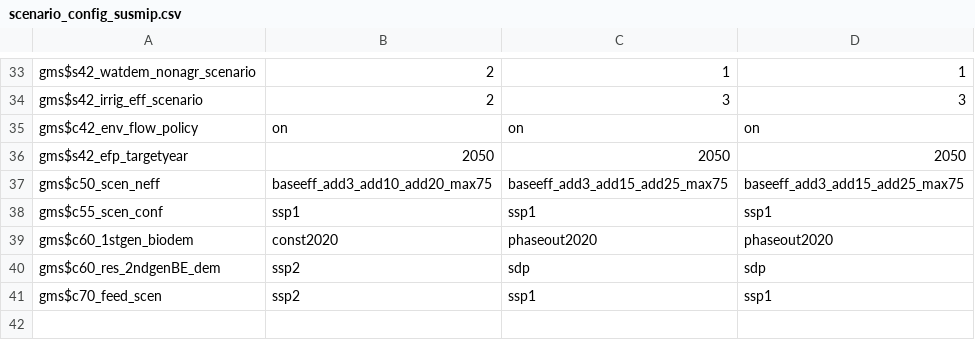
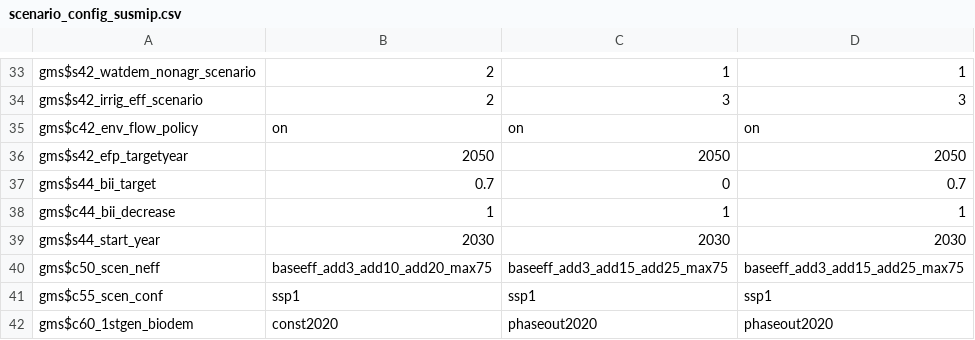
Before and after one commit to flohump/magpie, a CSV file: config/projects/scenario_config_susmip.csv, drawn as a sheet; only a part is shown, gaps mark what is left out; the shorter side is filled out with more unchanged rows; the diff names each change by its address in the sheet, - before the commit and + after, or states it on an @@ line.

Commit message:
added BII target to the sus-nat and sus-sdp scenarios

```diff
--- a/config/projects/scenario_config_susmip.csv
+++ b/config/projects/scenario_config_susmip.csv
+row 37: gms$s44_bii_target | 0.7 | 0 | 0.7
+row 38: gms$c44_bii_decrease | 1 | 1 | 1
+row 39: gms$s44_start_year | 2030 | 2030 | 2030
```
